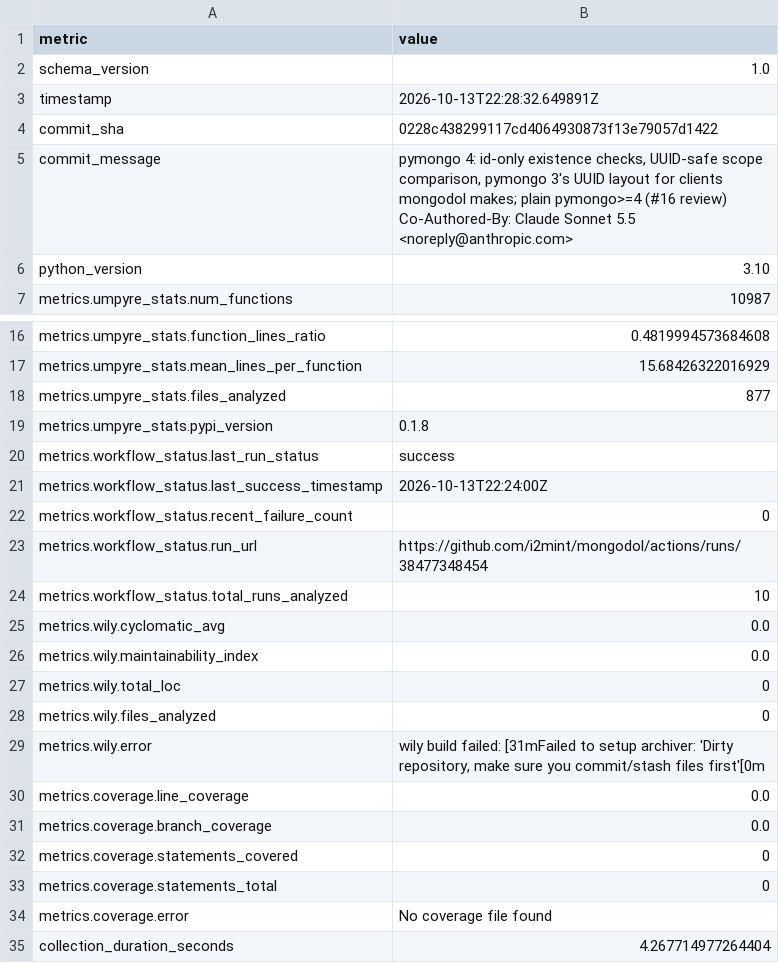
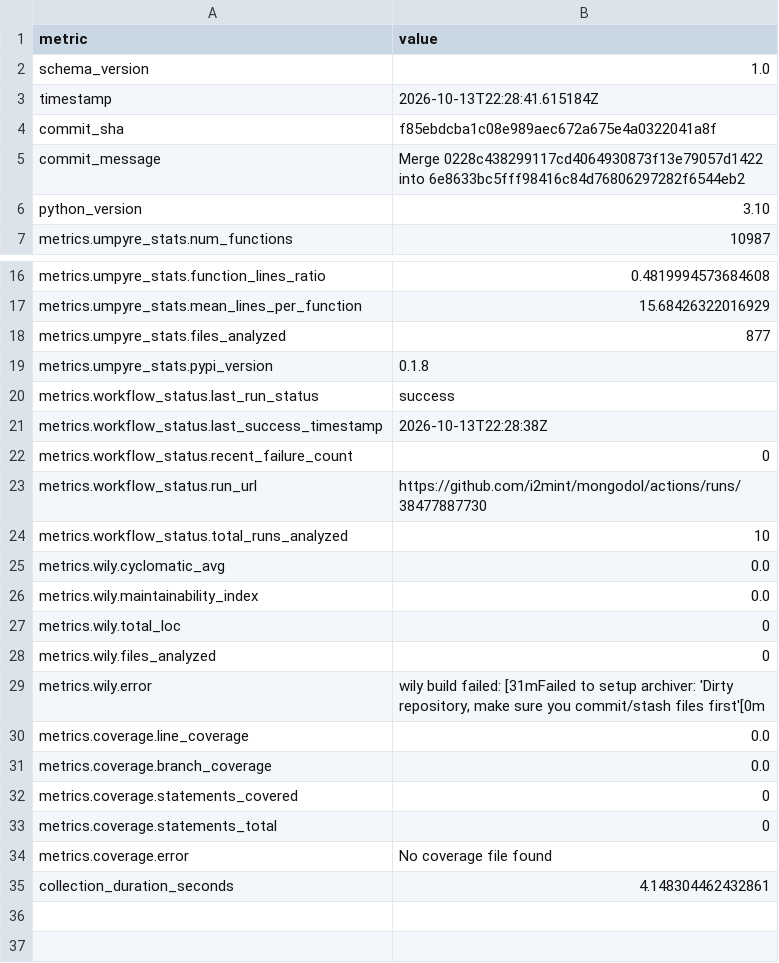
Before and after one commit to i2mint/mongodol, a CSV file: metrics.csv, drawn as a sheet; only a part is shown, gaps mark what is left out.

Commit message:
Update metrics for f85ebdc

```diff
--- a/metrics.csv
+++ b/metrics.csv
@@ -2,7 +2,5 @@ metric,value
 schema_version,1.0
-timestamp,2026-10-13T22:28:32.649891Z
-commit_sha,0228c438299117cd4064930873f13e79057d1422
-commit_message,"pymongo 4: id-only existence checks, UUID-safe scope comparison, pymongo 3's UUID layout for clients mongodol makes; plain pymongo>=4 (#16 review)
-
-Co-Authored-By: Claude Sonnet 5.5 <noreply@anthropic.com>"
+timestamp,2026-10-13T22:28:41.615184Z
+commit_sha,f85ebdcba1c08e989aec672a675e4a0322041a8f
+commit_message,Merge 0228c438299117cd4064930873f13e79057d1422 into 6e8633bc5fff98416c84d76806297282f6544eb2
 python_version,3.10
@@ -22,5 +20,5 @@ metrics.umpyre_stats.pypi_version,0.1.8
 metrics.workflow_status.last_run_status,success
-metrics.workflow_status.last_success_timestamp,2026-10-13T22:24:00Z
+metrics.workflow_status.last_success_timestamp,2026-10-13T22:28:38Z
 metrics.workflow_status.recent_failure_count,0
-metrics.workflow_status.run_url,https://github.com/i2mint/mongodol/actions/runs/38477348454
+metrics.workflow_status.run_url,https://github.com/i2mint/mongodol/actions/runs/38477887730
 metrics.workflow_status.total_runs_analyzed,10
@@ -37,2 +35,2 @@ metrics.coverage.statements_total,0
 metrics.coverage.error,No coverage file found
-collection_duration_seconds,4.267714977264404
+collection_duration_seconds,4.148304462432861
```
Also changed, not shown: 2 other files.
